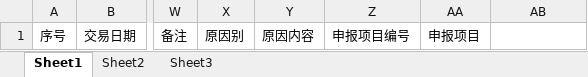
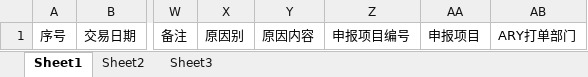
Before and after one commit to hanbellgp/Hanbell-EAP, an Excel workbook: Hanbell-RPT/web/rpt/库存异动单模板.xlsx, sheet Sheet1, drawn as a sheet; only a part is shown, gaps mark what is left out; values as stored, in another font and other column widths than the file's, no borders; the diff names each change by its address in the sheet, - before the commit and + after, or states it on an @@ line.

```diff
--- a/Hanbell-RPT/web/rpt/库存异动单模板.xlsx (sheet Sheet1)
+++ b/Hanbell-RPT/web/rpt/库存异动单模板.xlsx (sheet Sheet1)
-AB1: (empty)
+AB1: ARY打单部门
```
Also changed, not shown: 4 other files.
